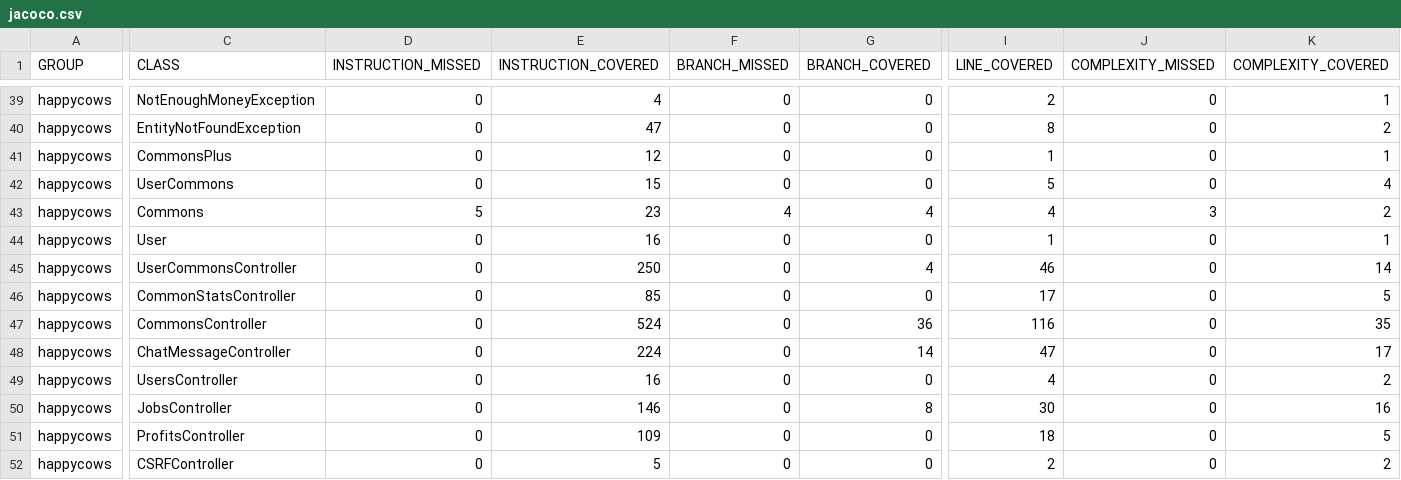
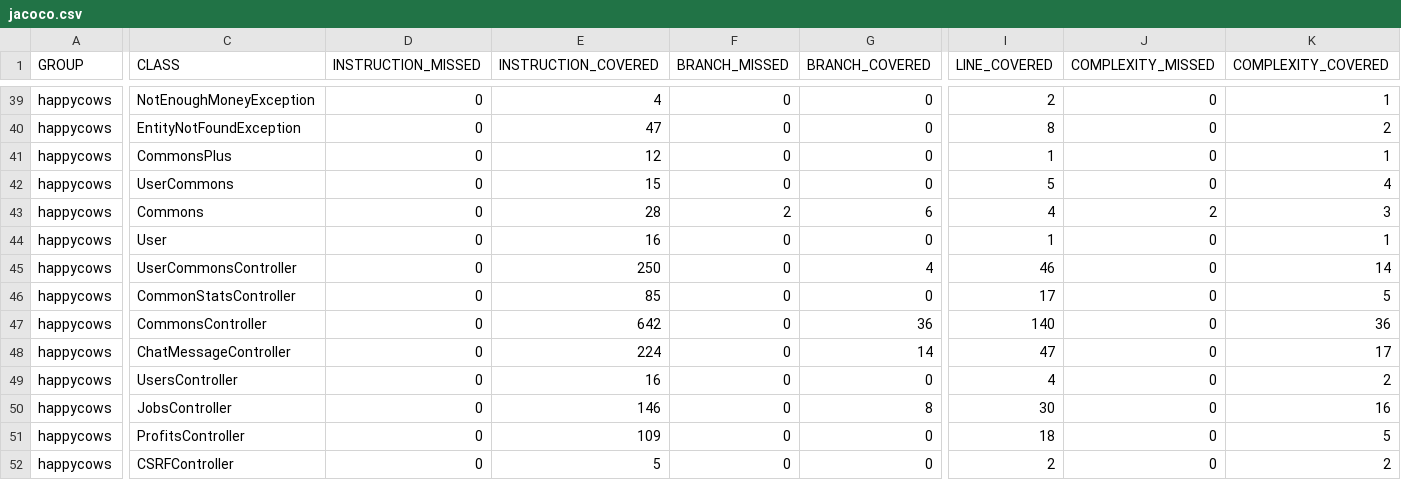
Before and after one commit to ucsb-cs156-f23/proj-happycows-f23-5pm-2, a CSV file: prs/37/jacoco/jacoco.csv, drawn as a sheet; only a part is shown, gaps mark what is left out; the diff covers the shown part only; the diff names each change by its address in the sheet, - before the commit and + after, or states it on an @@ line.

```diff
--- a/prs/37/jacoco/jacoco.csv
+++ b/prs/37/jacoco/jacoco.csv
-D43 (INSTRUCTION_MISSED): 5
+D43 (INSTRUCTION_MISSED): 0
-E43 (INSTRUCTION_COVERED): 23
+E43 (INSTRUCTION_COVERED): 28
-F43 (BRANCH_MISSED): 4
+F43 (BRANCH_MISSED): 2
-G43 (BRANCH_COVERED): 4
+G43 (BRANCH_COVERED): 6
-J43 (COMPLEXITY_MISSED): 3
+J43 (COMPLEXITY_MISSED): 2
-K43 (COMPLEXITY_COVERED): 2
+K43 (COMPLEXITY_COVERED): 3
-E47 (INSTRUCTION_COVERED): 524
+E47 (INSTRUCTION_COVERED): 642
-I47 (LINE_COVERED): 116
+I47 (LINE_COVERED): 140
-K47 (COMPLEXITY_COVERED): 35
+K47 (COMPLEXITY_COVERED): 36
```
Also changed, not shown: 1 edited cell elsewhere in this file, 11 other files.
